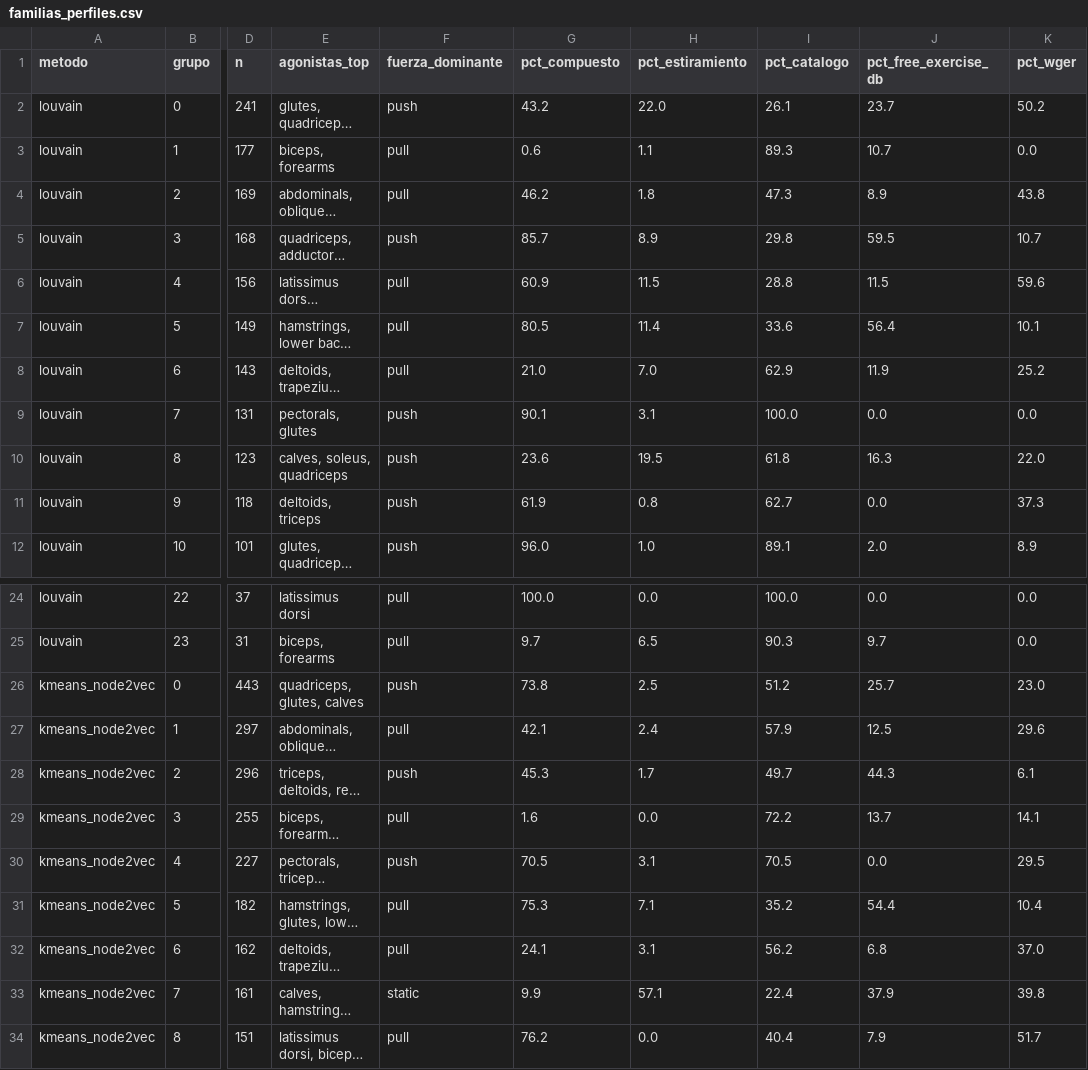
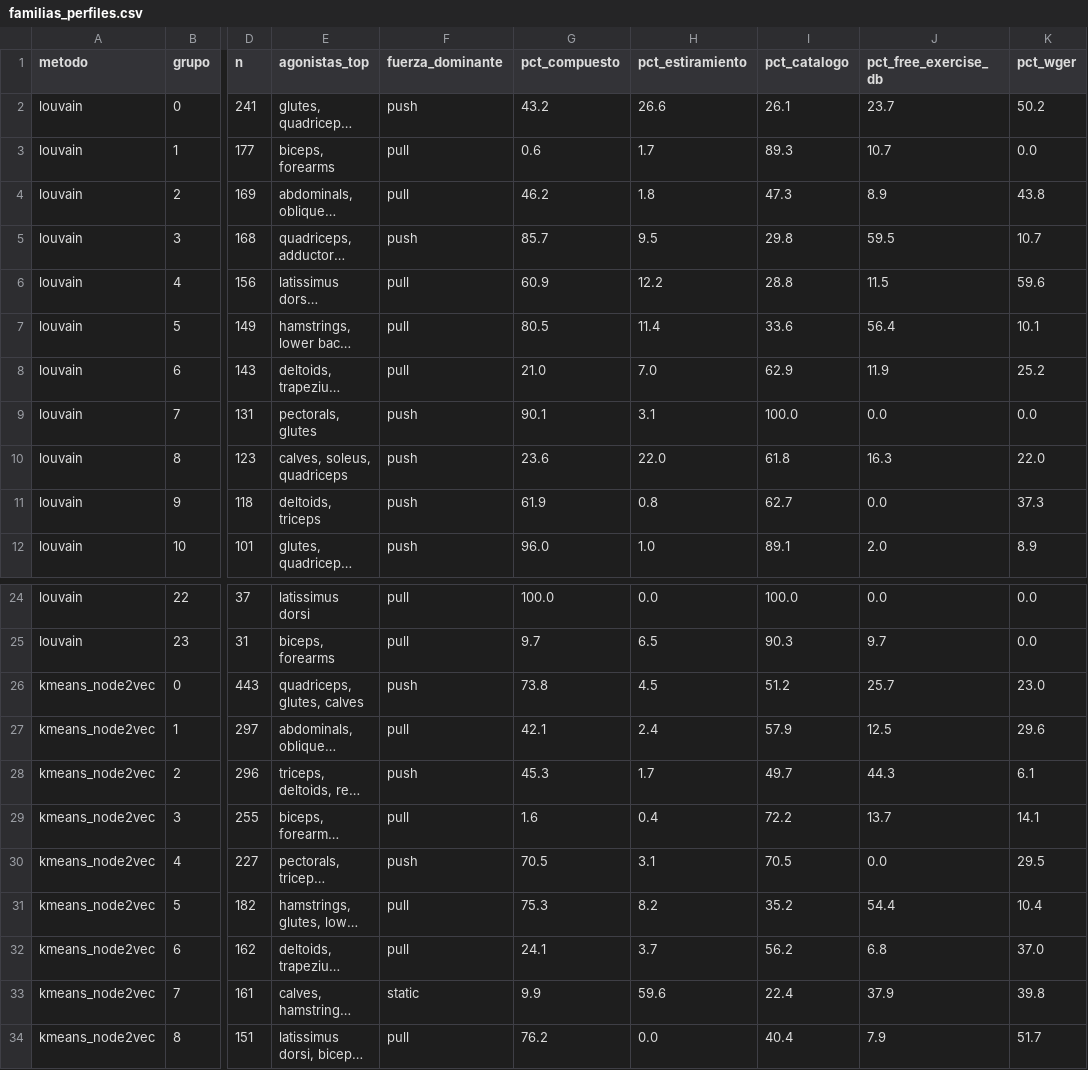
Before and after one commit to Unknumb/proyecto_gym, a CSV file: data/08_reporting/familias_perfiles.csv, drawn as a sheet; only a part is shown, gaps mark what is left out; long unchanged cells end in …; the diff names each change by its address in the sheet, - before the commit and + after, or states it on an @@ line.

```diff
--- a/data/08_reporting/familias_perfiles.csv
+++ b/data/08_reporting/familias_perfiles.csv
-H2 (pct_estiramiento): 22.0
+H2 (pct_estiramiento): 26.6
-H3 (pct_estiramiento): 1.1
+H3 (pct_estiramiento): 1.7
-H5 (pct_estiramiento): 8.9
+H5 (pct_estiramiento): 9.5
-H6 (pct_estiramiento): 11.5
+H6 (pct_estiramiento): 12.2
-H10 (pct_estiramiento): 19.5
+H10 (pct_estiramiento): 22.0
-H26 (pct_estiramiento): 2.5
+H26 (pct_estiramiento): 4.5
-H29 (pct_estiramiento): 0.0
+H29 (pct_estiramiento): 0.4
-H31 (pct_estiramiento): 7.1
+H31 (pct_estiramiento): 8.2
-H32 (pct_estiramiento): 3.1
+H32 (pct_estiramiento): 3.7
-H33 (pct_estiramiento): 57.1
+H33 (pct_estiramiento): 59.6
```
Also changed, not shown: data/08_reporting/sustitucion_cobertura.csv, data/08_reporting/sustitucion_contexto.csv, 5 other files.
